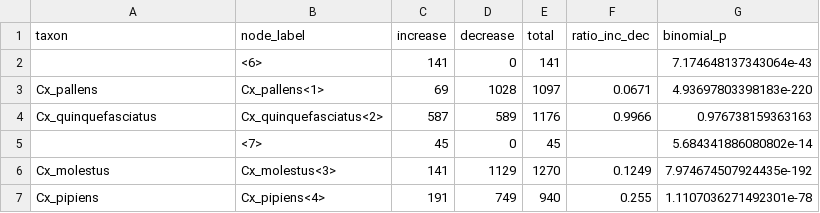
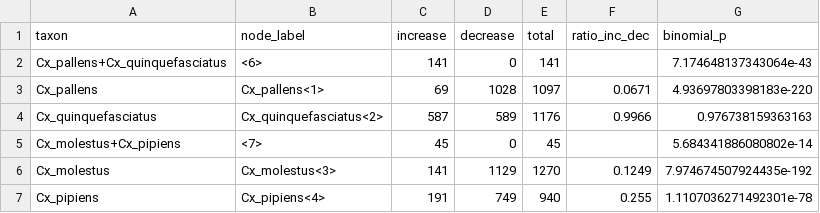
Before and after one commit to tylermaire/cx_pipiens_pangenome, a TSV file: results/cafe/branch_summary.tsv, drawn as a sheet.

```diff
--- a/results/cafe/branch_summary.tsv
+++ b/results/cafe/branch_summary.tsv
@@ -1,6 +1,6 @@
 taxon	node_label	increase	decrease	total	ratio_inc_dec	binomial_p
-	<6>	141	0	141		7.174648137343064e-43
+Cx_pallens+Cx_quinquefasciatus	<6>	141	0	141		7.174648137343064e-43
 Cx_pallens	Cx_pallens<1>	69	1028	1097	0.0671	4.93697803398183e-220
 Cx_quinquefasciatus	Cx_quinquefasciatus<2>	587	589	1176	0.9966	0.976738159363163
-	<7>	45	0	45		5.684341886080802e-14
+Cx_molestus+Cx_pipiens	<7>	45	0	45		5.684341886080802e-14
 Cx_molestus	Cx_molestus<3>	141	1129	1270	0.1249	7.974674507924435e-192
```
Also changed, not shown: results/cafe/transfer_bias_by_copy_number.tsv, results/cafe/transfer_bias_summary.tsv.
